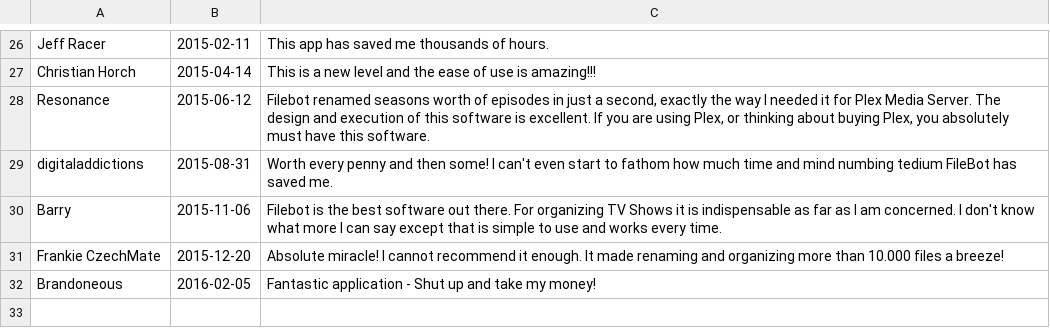
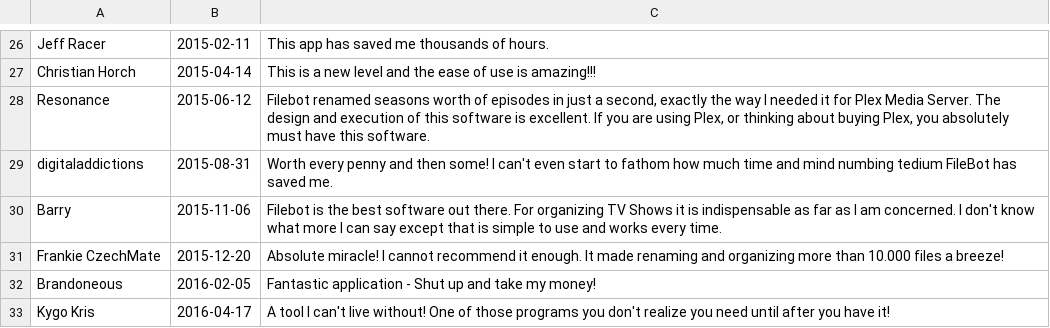
Before and after one commit to mobeigi/filebot, a TSV file: reviews.tsv, drawn as a sheet; only a part is shown, gaps mark what is left out; the diff names each change by its address in the sheet, - before the commit and + after, or states it on an @@ line.

Commit message:
Update reviews.tsv

```diff
--- a/reviews.tsv
+++ b/reviews.tsv
+row 33: Kygo Kris | 2016-04-17 | A tool I can't live without! One of those programs you don't realize you need until after you have it!
```
Also changed, not shown: 1 other file.
